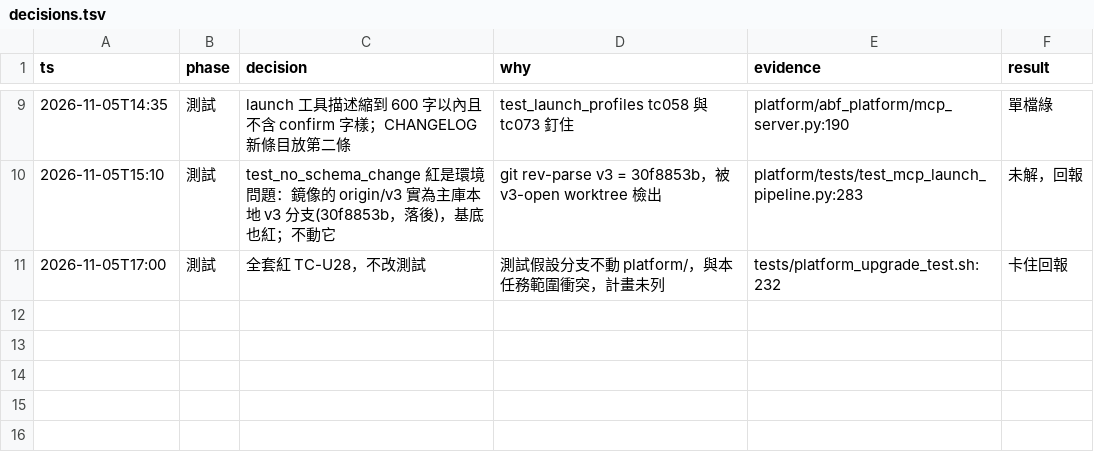
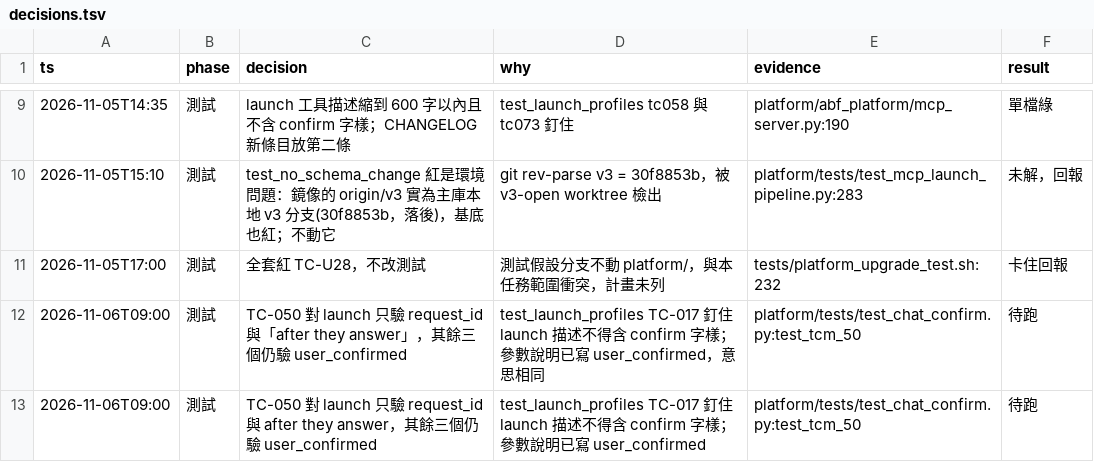
Before and after one commit to zhshie/agentic-bioflow_v2, a TSV file: specs/mcp-chat-confirm/decisions.tsv, drawn as a sheet; only a part is shown, gaps mark what is left out.

```diff
--- a/specs/mcp-chat-confirm/decisions.tsv
+++ b/specs/mcp-chat-confirm/decisions.tsv
@@ -11 +11,3 @@ ts	phase	decision	why	evidence	result
 2026-11-05T17:00	測試	全套紅 TC-U28，不改測試	測試假設分支不動 platform/，與本任務範圍衝突，計畫未列	tests/platform_upgrade_test.sh:232	卡住回報
+2026-11-06T09:00	測試	TC-050 對 launch 只驗 request_id 與「after they answer」，其餘三個仍驗 user_confirmed	test_launch_profiles TC-017 釘住 launch 描述不得含 confirm 字樣；參數說明已寫 user_confirmed，意思相同	platform/tests/test_chat_confirm.py:test_tcm_50	待跑
+2026-11-06T09:00	測試	TC-050 對 launch 只驗 request_id 與 after they answer，其餘三個仍驗 user_confirmed	test_launch_profiles TC-017 釘住 launch 描述不得含 confirm 字樣；參數說明已寫 user_confirmed	platform/tests/test_chat_confirm.py:test_tcm_50	待跑
```
Also changed, not shown: 1 other file.
